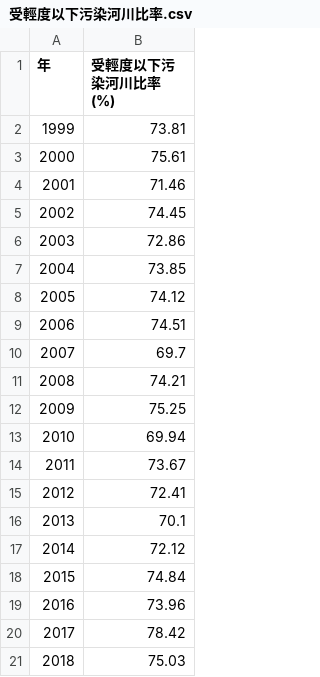
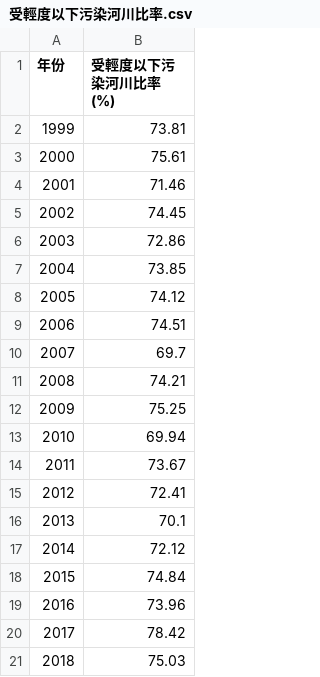
Before and after one commit to TaiBON/biodiv_indicators, a CSV file: data/processed/受輕度以下污染河川比率.csv, drawn as a sheet.

Commit message:
更新受輕度以下污染河川比率

```diff
--- a/data/processed/受輕度以下污染河川比率.csv
+++ b/data/processed/受輕度以下污染河川比率.csv
@@ -1,2 +1,2 @@
-年,受輕度以下污染河川比率 (%)
+年份,受輕度以下污染河川比率 (%)
 1999,73.81
```
